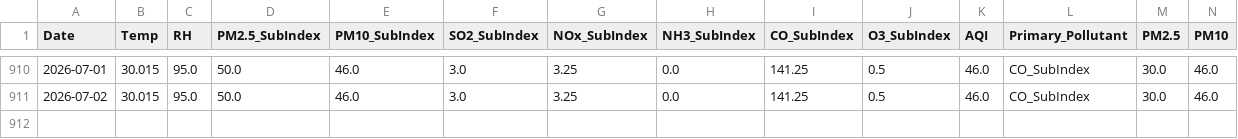
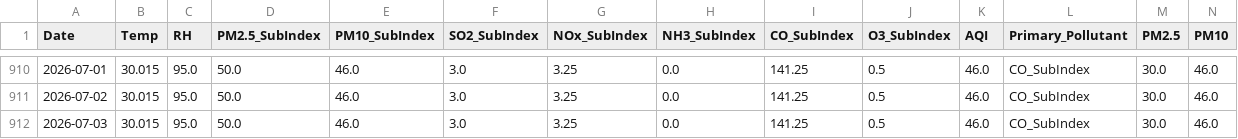
Before and after one commit to pavan3767/Project-AQI, a CSV file: Cleaned AQI Bulk data (26th Jan).csv, drawn as a sheet; only a part is shown, gaps mark what is left out; rows hold the shown columns only; the diff names each change by its address in the sheet, - before the commit and + after, or states it on an @@ line.

```diff
--- a/Cleaned AQI Bulk data (26th Jan).csv
+++ b/Cleaned AQI Bulk data (26th Jan).csv
+row 912: 2026-07-03 | 30.015 | 95.0 | 50.0 | 46.0 | 3.0 | 3.25 | 0.0 | 141.25 | 0.5 | 46.0 | CO_SubIndex | 30.0 | 46.0
```
Also changed, not shown: drift_log.csv, forecast_history.csv, 2 other files.
